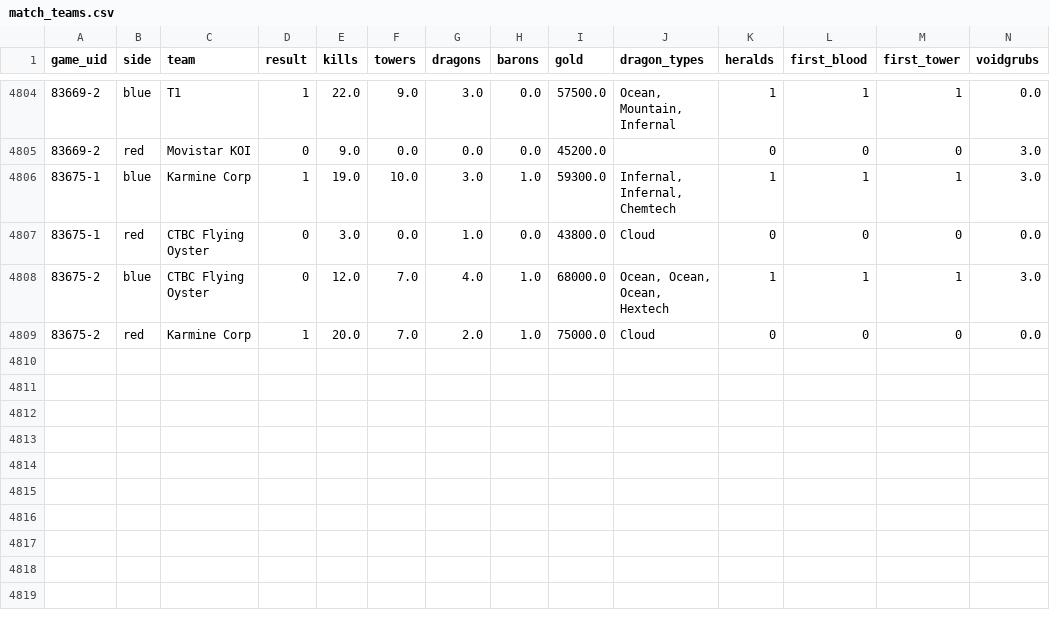
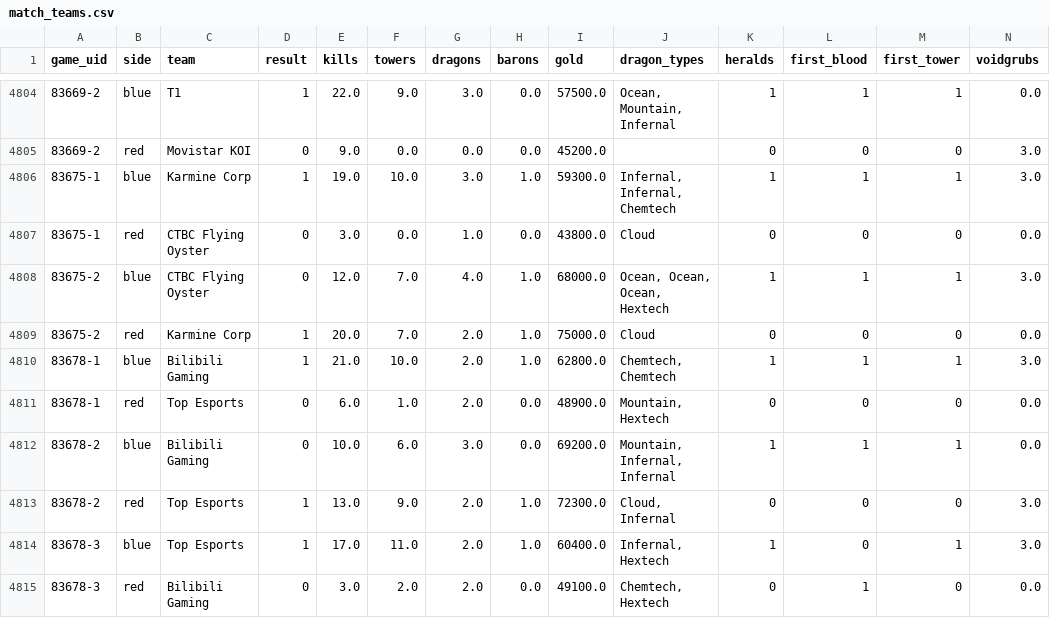
Before and after one commit to justin-li-code/lol-patch-tracker, a CSV file: data/processed/match_teams.csv, drawn as a sheet; only a part is shown, gaps mark what is left out; rows hold the shown columns only; the diff names each change by its address in the sheet, - before the commit and + after, or states it on an @@ line.

```diff
--- a/data/processed/match_teams.csv
+++ b/data/processed/match_teams.csv
+row 4810: 83678-1 | blue | Bilibili Gaming | 1 | 21.0 | 10.0 | 2.0 | 1.0 | 62800.0 | Chemtech, Chemtech | 1 | 1 | 1 | 3.0
+row 4811: 83678-1 | red | Top Esports | 0 | 6.0 | 1.0 | 2.0 | 0.0 | 48900.0 | Mountain, Hextech | 0 | 0 | 0 | 0.0
+row 4812: 83678-2 | blue | Bilibili Gaming | 0 | 10.0 | 6.0 | 3.0 | 0.0 | 69200.0 | Mountain, Infernal, Infernal | 1 | 1 | 1 | 0.0
+row 4813: 83678-2 | red | Top Esports | 1 | 13.0 | 9.0 | 2.0 | 1.0 | 72300.0 | Cloud, Infernal | 0 | 0 | 0 | 3.0
+row 4814: 83678-3 | blue | Top Esports | 1 | 17.0 | 11.0 | 2.0 | 1.0 | 60400.0 | Infernal, Hextech | 1 | 0 | 1 | 3.0
+row 4815: 83678-3 | red | Bilibili Gaming | 0 | 3.0 | 2.0 | 2.0 | 0.0 | 49100.0 | Chemtech, Hextech | 0 | 1 | 0 | 0.0
```
Also changed, not shown: data/processed/event_games.csv, data/processed/event_region_champions.csv, 29 other files.
